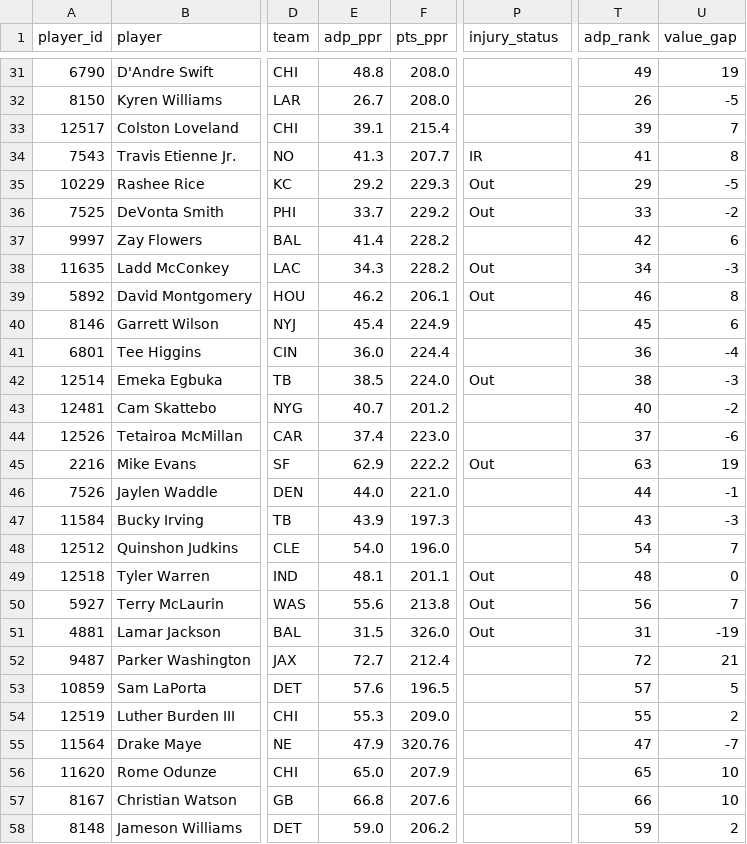
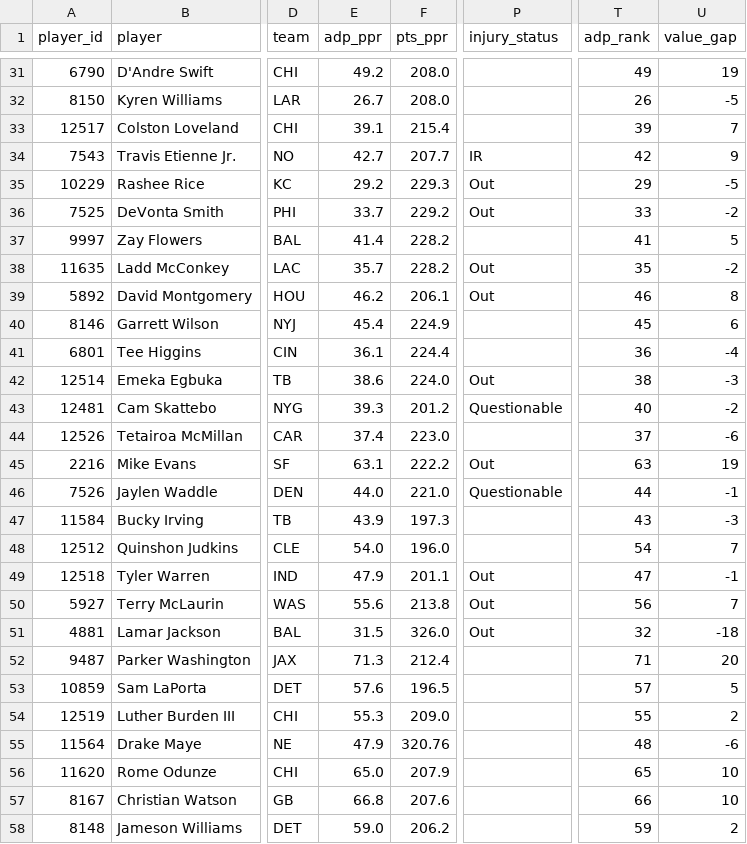
Before and after one commit to jujubosh/2026-draft, a CSV file: cheat_sheet.csv, drawn as a sheet; only a part is shown, gaps mark what is left out; the diff covers the shown part only; the diff names each change by its address in the sheet, - before the commit and + after, or states it on an @@ line.

```diff
--- a/cheat_sheet.csv
+++ b/cheat_sheet.csv
-E31 (adp_ppr): 48.8
+E31 (adp_ppr): 49.2
-E34 (adp_ppr): 41.3
+E34 (adp_ppr): 42.7
-T34 (adp_rank): 41
+T34 (adp_rank): 42
-U34 (value_gap): 8
+U34 (value_gap): 9
-T37 (adp_rank): 42
+T37 (adp_rank): 41
-U37 (value_gap): 6
+U37 (value_gap): 5
-E38 (adp_ppr): 34.3
+E38 (adp_ppr): 35.7
-T38 (adp_rank): 34
+T38 (adp_rank): 35
-U38 (value_gap): -3
+U38 (value_gap): -2
-E41 (adp_ppr): 36.0
+E41 (adp_ppr): 36.1
-E42 (adp_ppr): 38.5
+E42 (adp_ppr): 38.6
-E43 (adp_ppr): 40.7
+E43 (adp_ppr): 39.3
-P43 (injury_status): (empty)
+P43 (injury_status): Questionable
-E45 (adp_ppr): 62.9
+E45 (adp_ppr): 63.1
-P46 (injury_status): (empty)
+P46 (injury_status): Questionable
-E49 (adp_ppr): 48.1
+E49 (adp_ppr): 47.9
-T49 (adp_rank): 48
+T49 (adp_rank): 47
-U49 (value_gap): 0
+U49 (value_gap): -1
-T51 (adp_rank): 31
+T51 (adp_rank): 32
-U51 (value_gap): -19
+U51 (value_gap): -18
-E52 (adp_ppr): 72.7
+E52 (adp_ppr): 71.3
-T52 (adp_rank): 72
+T52 (adp_rank): 71
-U52 (value_gap): 21
+U52 (value_gap): 20
-T55 (adp_rank): 47
+T55 (adp_rank): 48
-U55 (value_gap): -7
+U55 (value_gap): -6
```
Also changed, not shown: 148 edited cells elsewhere in this file, players.csv, 9 other files.
